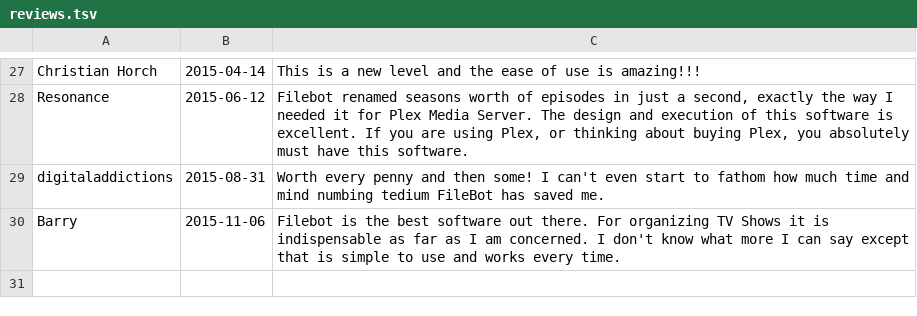
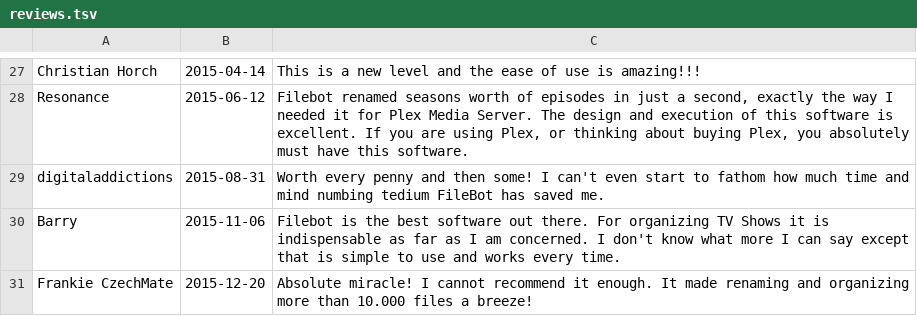
Before and after one commit to svn2github/filebot, a TSV file: reviews.tsv, drawn as a sheet; only a part is shown, gaps mark what is left out.

Commit message:
update reviews
git-svn-id: svn://svn.code.sf.net/p/filebot/code/trunk@3408 40b5aca5-6b98-4155-8834-ff3a5bb60073

```diff
--- a/reviews.tsv
+++ b/reviews.tsv
@@ -30 +30,2 @@ digitaladdictions	2015-08-31	Worth every penny and then some! I can't even start
 Barry	2015-11-06	Filebot is the best software out there. For organizing TV Shows it is indispensable as far as I am concerned. I don't know what more I can say except that is simple to use and works every time.
+Frankie CzechMate	2015-12-20	Absolute miracle! I cannot recommend it enough. It made renaming and organizing more than 10.000 files a breeze!
```
Also changed, not shown: 1 other file.
